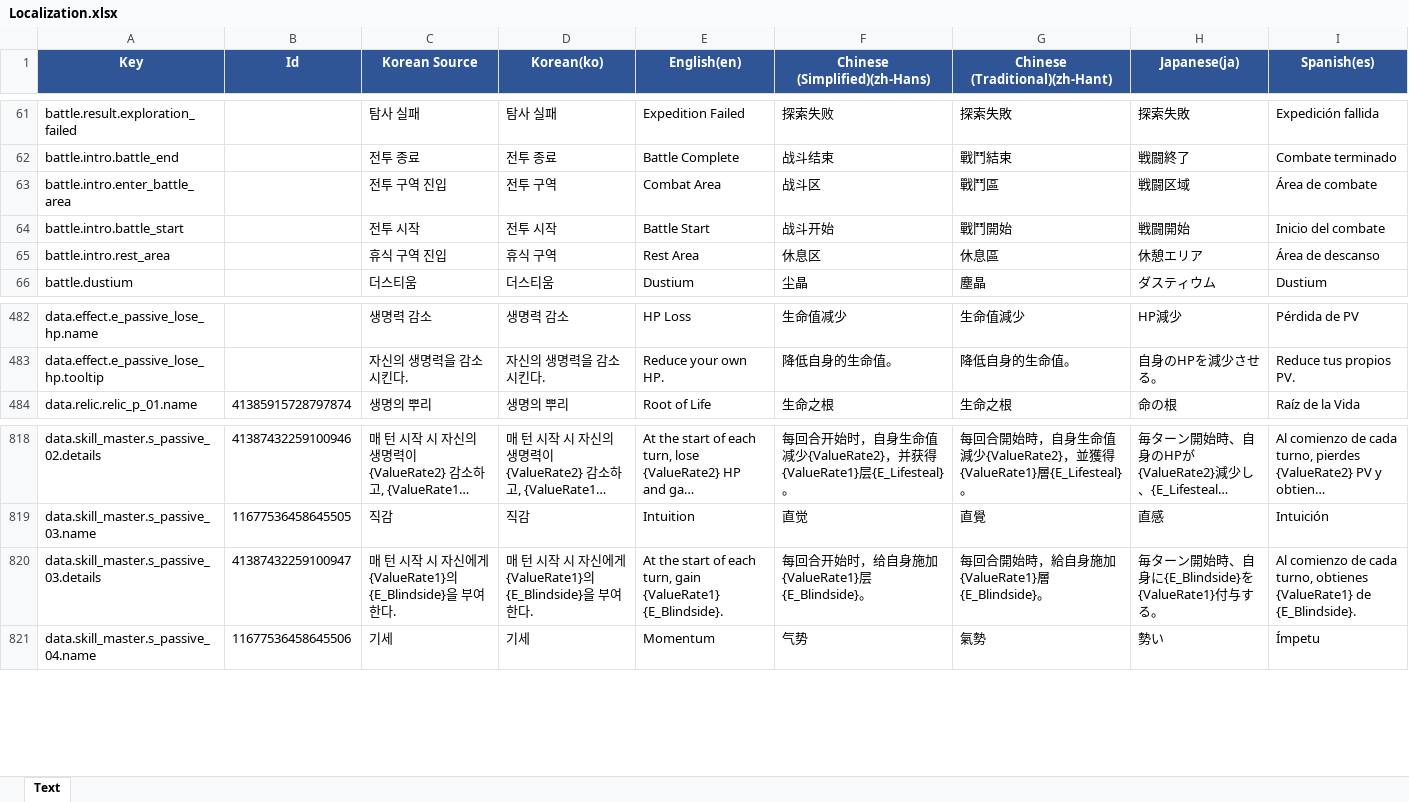
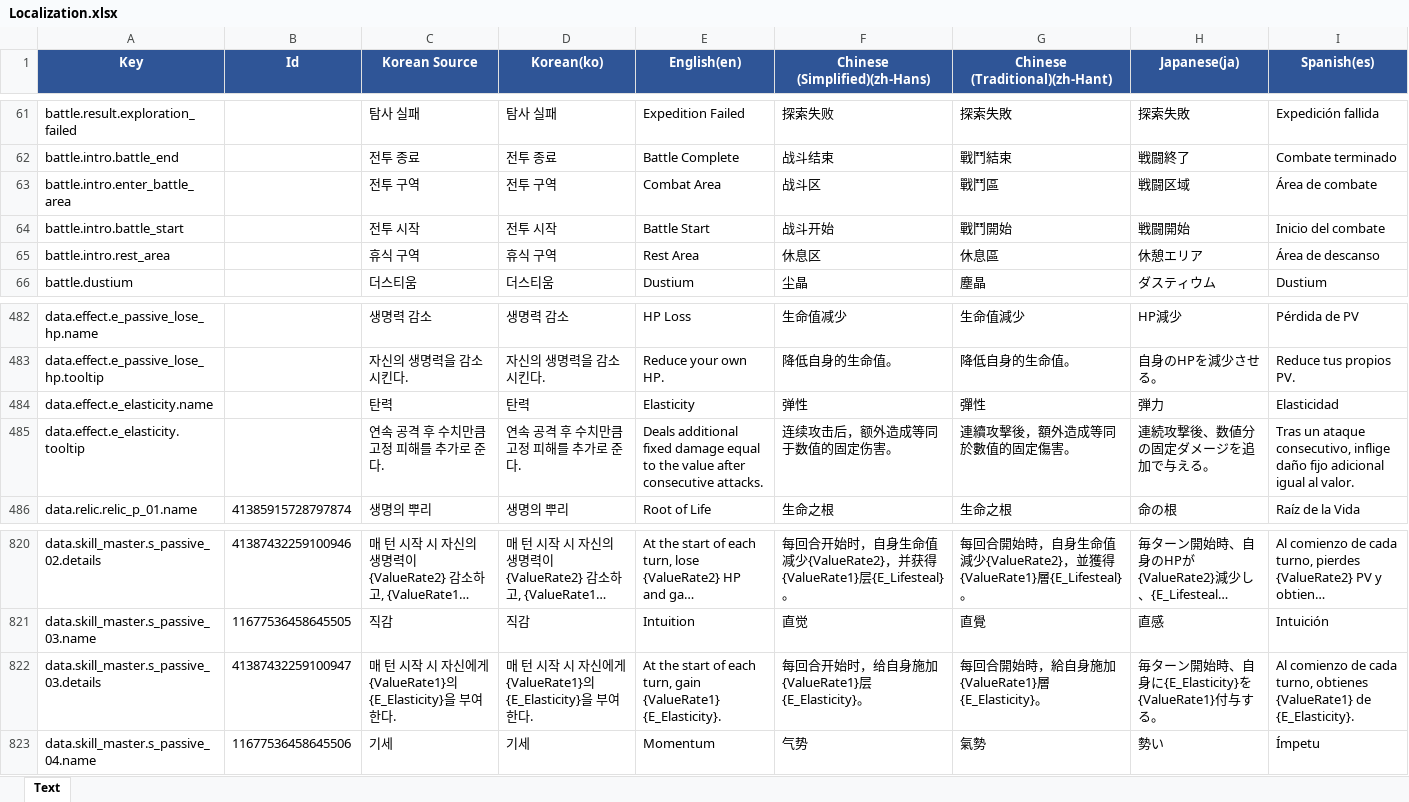
Before and after one commit to BIRANG22/RELIC, an Excel workbook: Assets/ExcelSource/Localization.xlsx, sheet Text, drawn as a sheet; only a part is shown, gaps mark what is left out; long unchanged cells end in …; values as stored, in another font and other column widths than the file's, no borders; addresses are those after the commit; the diff names each change by its address in the sheet, - before the commit and + after, or states it on an @@ line.

```diff
--- a/Assets/ExcelSource/Localization.xlsx (sheet Text)
+++ b/Assets/ExcelSource/Localization.xlsx (sheet Text)
-C63 (Korean Source): 전투 구역 진입
+C63 (Korean Source): 전투 구역
-C65 (Korean Source): 휴식 구역 진입
+C65 (Korean Source): 휴식 구역
+row 484: data.effect.e_elasticity.name |  | 탄력 | 탄력 | Elasticity | 弹性 | 彈性 | 弾力 | Elasticidad
+row 485: data.effect.e_elasticity.tooltip |  | 연속 공격 후 수치만큼 고정 피해를 추가로 준다. | 연속 공격 후 수치만큼 고정 피해를 추가로 준다. | Deals additional fixed damage equal to the value after consecutive attacks. | 连续攻击后，额外造成等同于数值的固定伤害。 | 連續攻擊後，額外造成等同於數值的固定傷害。 | 連続攻撃後、数値分の固定ダメージを追加で与える。 | Tras un ataque consecutivo, inflige daño fijo adicional igual al valor.
-C822 (Korean Source): …{ValueRate1}의 {E_Blindside}을 부여…
+C822 (Korean Source): …{ValueRate1}의 {E_Elasticity}을 부여…
-D822 (Korean(ko)): …{ValueRate1}의 {E_Blindside}을 부여…
+D822 (Korean(ko)): …{ValueRate1}의 {E_Elasticity}을 부여…
-E822 (English(en)): …gain {ValueRate1} {E_Blindside}.
+E822 (English(en)): …gain {ValueRate1} {E_Elasticity}.
-F822 (Chinese (Simplified)(zh-Hans)): 每回合开始时，给自身施加{ValueRate1}层{E_Blindside}。
+F822 (Chinese (Simplified)(zh-Hans)): 每回合开始时，给自身施加{ValueRate1}层{E_Elasticity}。
-G822 (Chinese (Traditional)(zh-Hant)): 每回合開始時，給自身施加{ValueRate1}層{E_Blindside}。
+G822 (Chinese (Traditional)(zh-Hant)): 每回合開始時，給自身施加{ValueRate1}層{E_Elasticity}。
-H822 (Japanese(ja)): 毎ターン開始時、自身に{E_Blindside}を{ValueRate1}付与する。
+H822 (Japanese(ja)): 毎ターン開始時、自身に{E_Elasticity}を{ValueRate1}付与する。
-I822 (Spanish(es)): …{ValueRate1} de {E_Blindside}.
+I822 (Spanish(es)): …{ValueRate1} de {E_Elasticity}.
```
Also changed, not shown: Assets/ExcelSource/GameData.xlsx, 18 other files.
